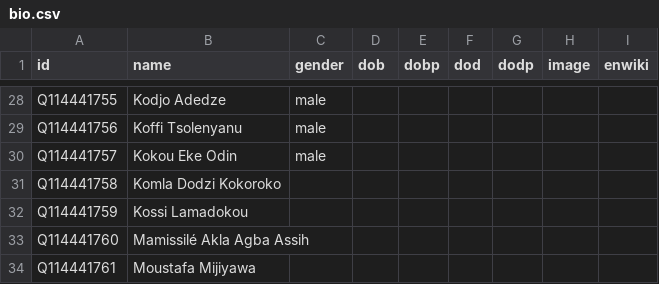
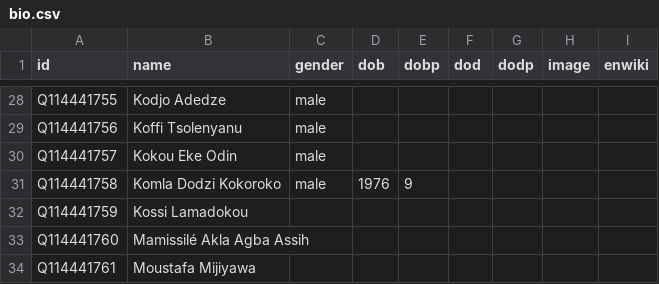
Before and after one commit to every-politician-scrapers/togo, a CSV file: html/bio.csv, drawn as a sheet; only a part is shown, gaps mark what is left out.

Commit message:
PCB update

```diff
--- a/html/bio.csv
+++ b/html/bio.csv
@@ -30,3 +30,3 @@ Q114441756,Koffi Tsolenyanu,male,,,,,,
 Q114441757,Kokou Eke Odin,male,,,,,,
-Q114441758,Komla Dodzi Kokoroko,,,,,,,
+Q114441758,Komla Dodzi Kokoroko,male,1976,9,,,,
 Q114441759,Kossi Lamadokou,,,,,,,
```
